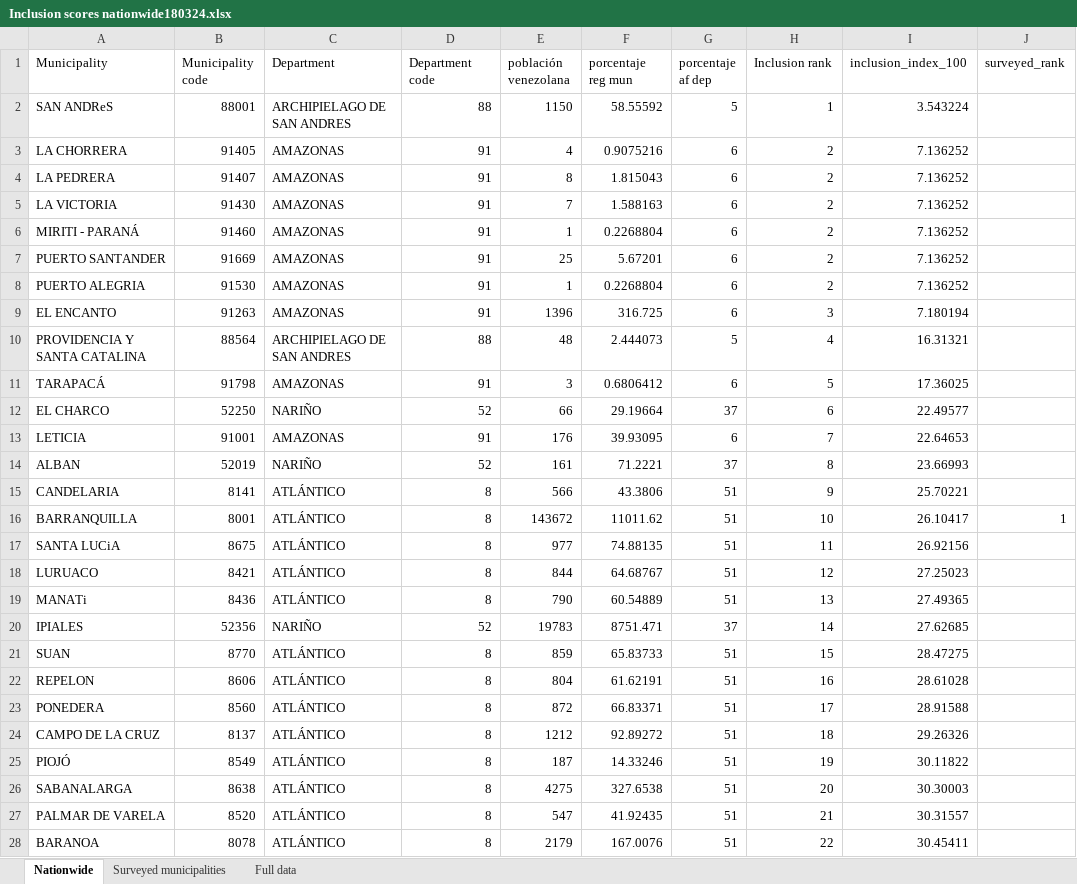
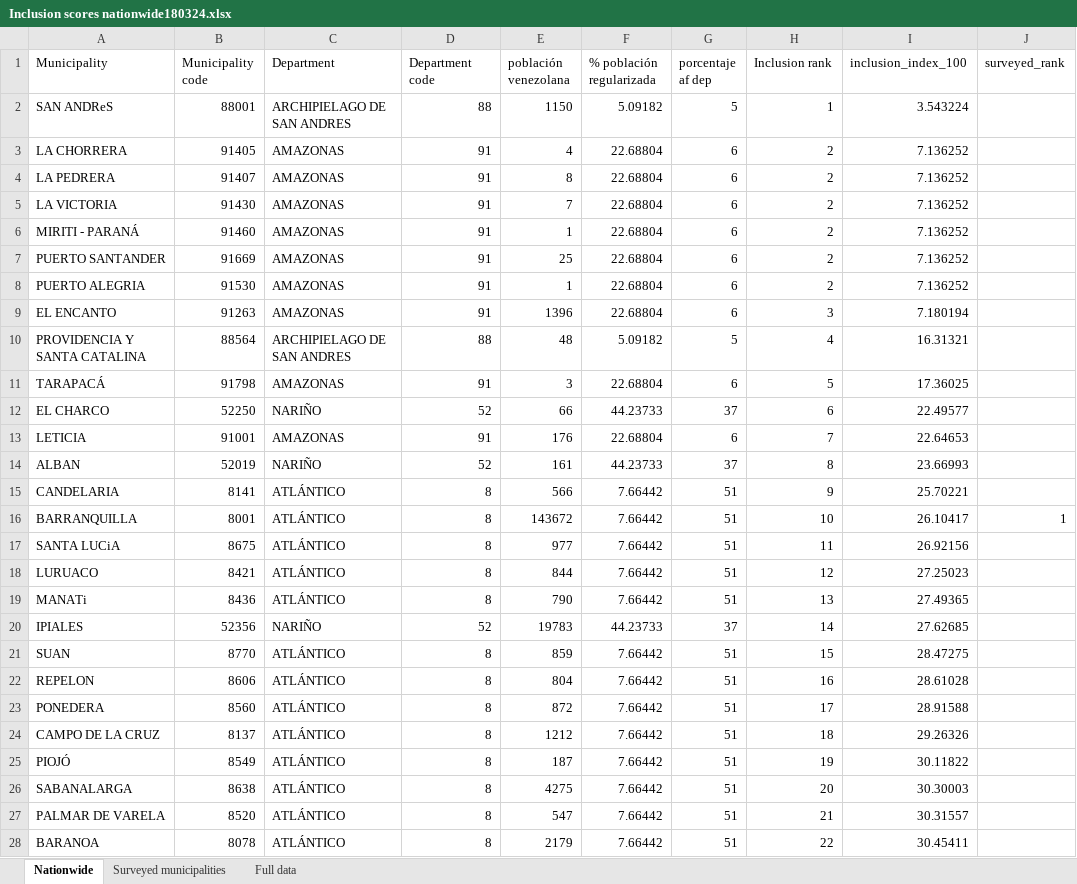
Before and after one commit to enflujo/imagina-inclusion-migrantes, an Excel workbook: aplicaciones/procesador/datos/Inclusion scores nationwide180324.xlsx, sheet Nationwide, drawn as a sheet; only a part is shown; values as stored, in another font and other column widths than the file's, no borders; the diff covers the shown part only; the diff names each change by its address in the sheet, - before the commit and + after, or states it on an @@ line.

```diff
--- a/aplicaciones/procesador/datos/Inclusion scores nationwide180324.xlsx (sheet Nationwide)
+++ b/aplicaciones/procesador/datos/Inclusion scores nationwide180324.xlsx (sheet Nationwide)
-F1: porcentaje reg mun
+F1: % población regularizada
-F2 (% población regularizada): 58.55592
+F2 (% población regularizada): 5.09182
-F3 (% población regularizada): 0.9075216
+F3 (% población regularizada): 22.68804
-F4 (% población regularizada): 1.815043
+F4 (% población regularizada): 22.68804
-F5 (% población regularizada): 1.588163
+F5 (% población regularizada): 22.68804
-F6 (% población regularizada): 0.2268804
+F6 (% población regularizada): 22.68804
-F7 (% población regularizada): 5.67201
+F7 (% población regularizada): 22.68804
-F8 (% población regularizada): 0.2268804
+F8 (% población regularizada): 22.68804
-F9 (% población regularizada): 316.725
+F9 (% población regularizada): 22.68804
-F10 (% población regularizada): 2.444073
+F10 (% población regularizada): 5.09182
-F11 (% población regularizada): 0.6806412
+F11 (% población regularizada): 22.68804
-F12 (% población regularizada): 29.19664
+F12 (% población regularizada): 44.23733
-F13 (% población regularizada): 39.93095
+F13 (% población regularizada): 22.68804
-F14 (% población regularizada): 71.2221
+F14 (% población regularizada): 44.23733
-F15 (% población regularizada): 43.3806
+F15 (% población regularizada): 7.66442
-F16 (% población regularizada): 11011.62
+F16 (% población regularizada): 7.66442
-F17 (% población regularizada): 74.88135
+F17 (% población regularizada): 7.66442
-F18 (% población regularizada): 64.68767
+F18 (% población regularizada): 7.66442
-F19 (% población regularizada): 60.54889
+F19 (% población regularizada): 7.66442
-F20 (% población regularizada): 8751.471
+F20 (% población regularizada): 44.23733
-F21 (% población regularizada): 65.83733
+F21 (% población regularizada): 7.66442
-F22 (% población regularizada): 61.62191
+F22 (% población regularizada): 7.66442
-F23 (% población regularizada): 66.83371
+F23 (% población regularizada): 7.66442
-F24 (% población regularizada): 92.89272
+F24 (% población regularizada): 7.66442
-F25 (% población regularizada): 14.33246
+F25 (% población regularizada): 7.66442
-F26 (% población regularizada): 327.6538
+F26 (% población regularizada): 7.66442
-F27 (% población regularizada): 41.92435
+F27 (% población regularizada): 7.66442
-F28 (% población regularizada): 167.0076
+F28 (% población regularizada): 7.66442
```
Also changed, not shown: 1096 edited cells elsewhere in this sheet, sheet Full data, 7 other files.
